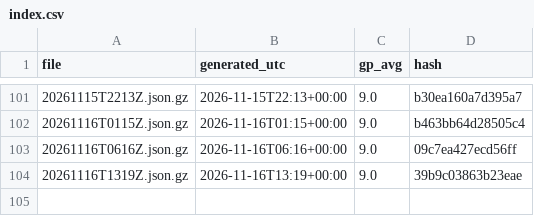
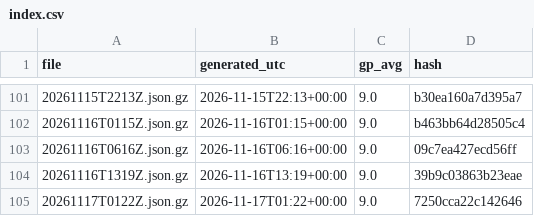
Before and after one commit to niksmdmarketing/NFLFutures, a CSV file: nfl/2026/index.csv, drawn as a sheet; only a part is shown, gaps mark what is left out; the diff names each change by its address in the sheet, - before the commit and + after, or states it on an @@ line.

```diff
--- a/nfl/2026/index.csv
+++ b/nfl/2026/index.csv
+row 105: 20261117T0122Z.json.gz | 2026-11-17T01:22+00:00 | 9.0 | 7250cca22c142646
```
Also changed, not shown: 2026/index.csv, nba/2027/index.csv, 5 other files.
